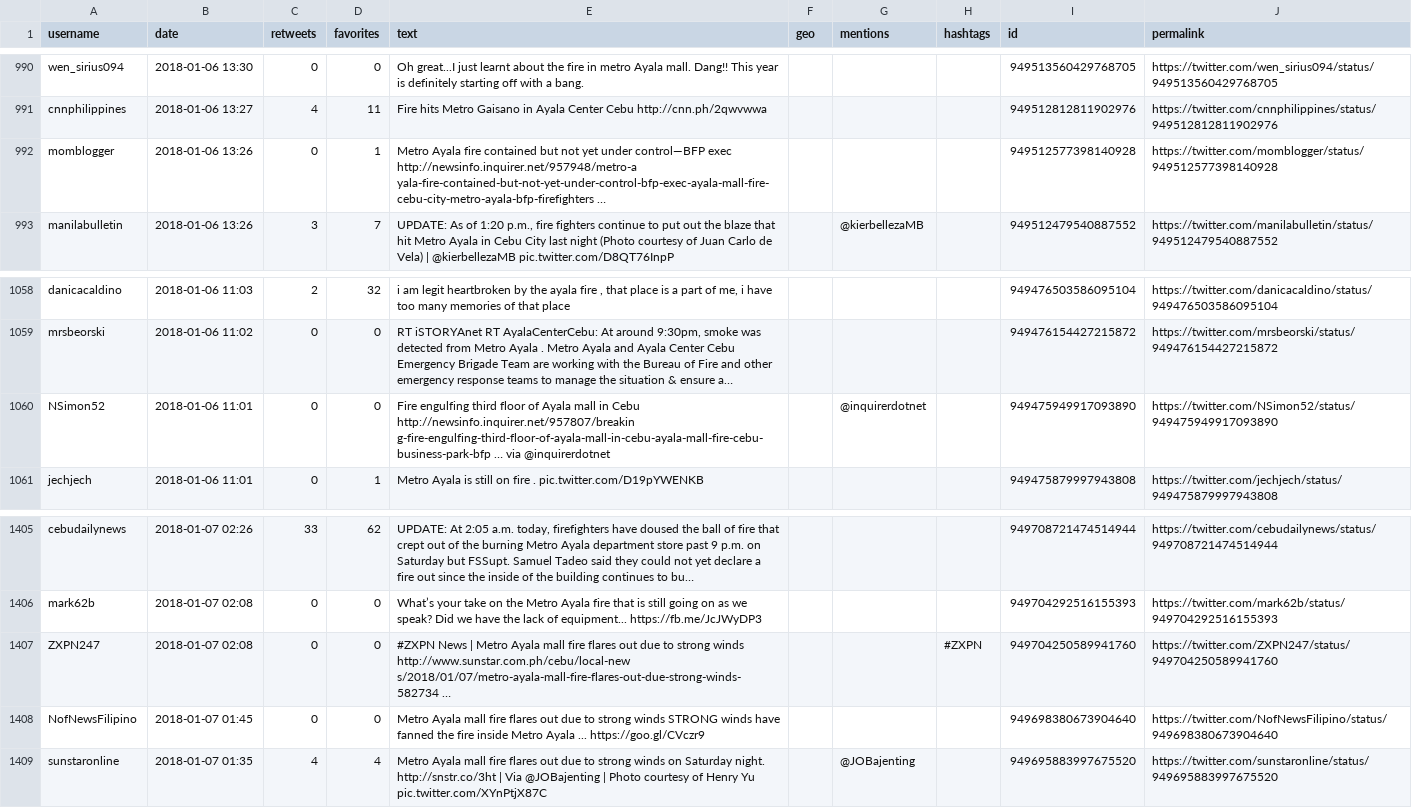
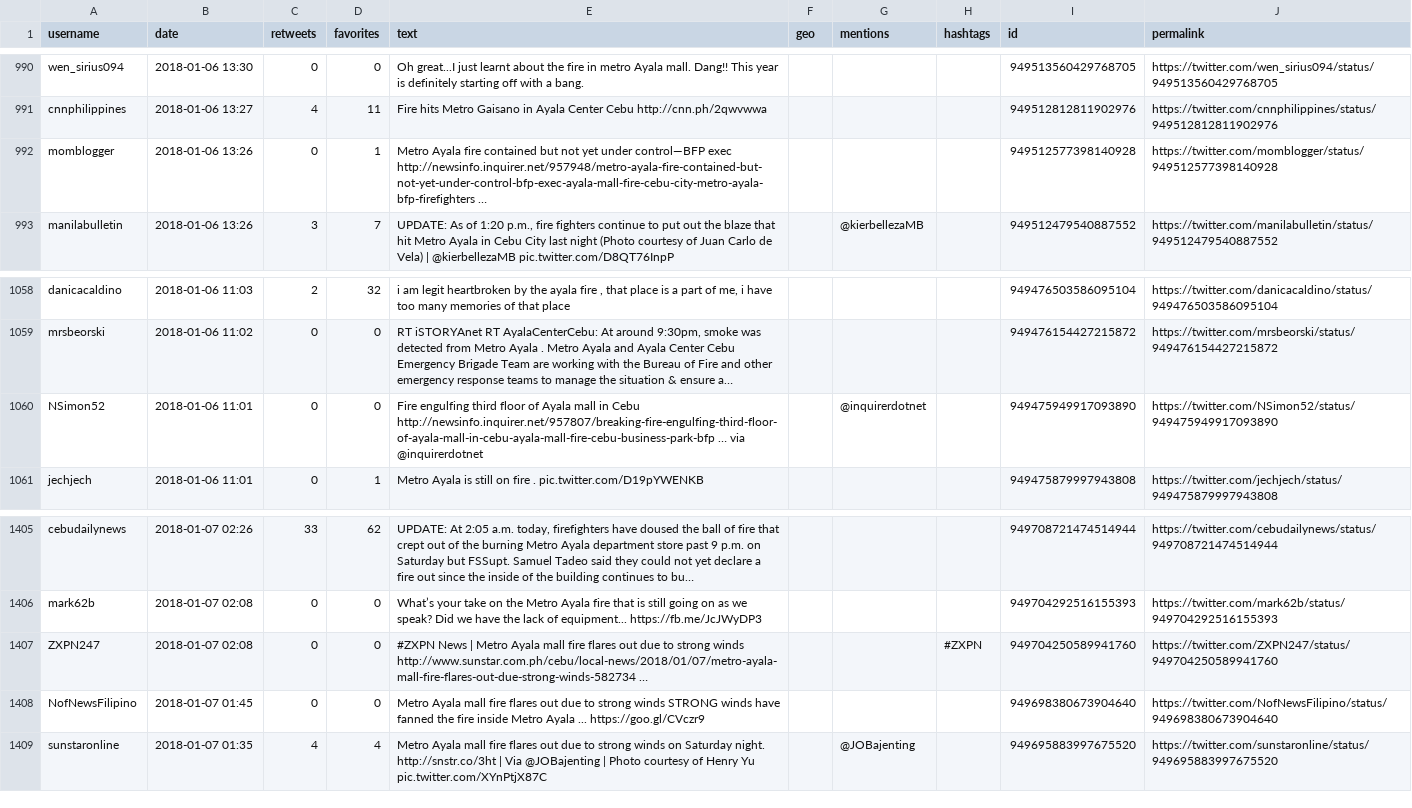
Before and after one commit to jmrequioma/LDAFireTweets, a CSV file: ayala.csv, drawn as a sheet; only a part is shown, gaps mark what is left out; long unchanged cells end in …; the diff covers the shown part only; the diff names each change by its address in the sheet, - before the commit and + after, or states it on an @@ line.

```diff
--- a/ayala.csv
+++ b/ayala.csv
-E992 (text): …control—BFP exec http://newsinfo.inquirer.net/957948/metro-a yala-fire-contained-but-not-yet-under-control-bfp-exec-ayala-mall-fire-cebu-city-metro-ayala-bfp-firefighters …
+E992 (text): …control—BFP exec http://newsinfo.inquirer.net/957948/metro-ayala-fire-contained-but-not-yet-under-control-bfp-exec-ayala-mall-fire-cebu-city-metro-ayala-bfp-firefighters …
-E1060 (text): …in Cebu http://newsinfo.inquirer.net/957807/breakin g-fire-engulfing-third-floor-of-ayala-mall-in-cebu-ayala-mall-fire-cebu-business-park-bfp … via…
+E1060 (text): …in Cebu http://newsinfo.inquirer.net/957807/breaking-fire-engulfing-third-floor-of-ayala-mall-in-cebu-ayala-mall-fire-cebu-business-park-bfp … via…
-E1407 (text): …strong winds http://www.sunstar.com.ph/cebu/local-new s/2018/01/07/metro-ayala-mall-fire-flares-out-due-strong-winds-582734 …
+E1407 (text): …strong winds http://www.sunstar.com.ph/cebu/local-news/2018/01/07/metro-ayala-mall-fire-flares-out-due-strong-winds-582734 …
```
Also changed, not shown: 7 edited cells elsewhere in this file, 5 other files.
